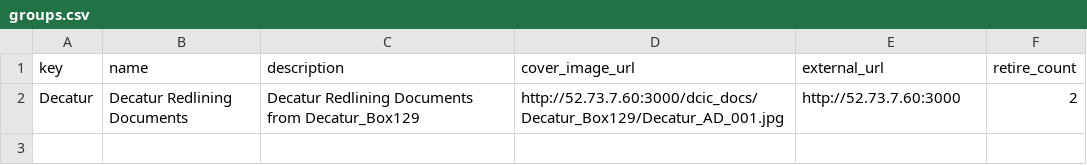
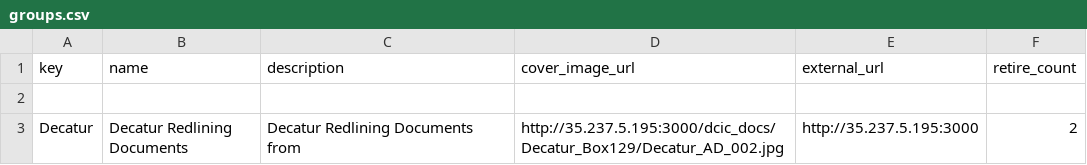
Before and after one commit to aluong1/Scribe, a CSV file: html/project/decauter2/subjects/groups.csv, drawn as a sheet.

```diff
--- a/html/project/decauter2/subjects/groups.csv
+++ b/html/project/decauter2/subjects/groups.csv
@@ -1,2 +1,3 @@
 key,name,description,cover_image_url,external_url,retire_count
-Decatur,Decatur Redlining Documents,Decatur Redlining Documents from Decatur_Box129,http://52.73.7.60:3000/dcic_docs/Decatur_Box129/Decatur_AD_001.jpg,http://52.73.7.60:3000,2
+
+Decatur,Decatur Redlining Documents,Decatur Redlining Documents from ,http://35.237.5.195:3000/dcic_docs/Decatur_Box129/Decatur_AD_002.jpg,http://35.237.5.195:3000,2
```
Also changed, not shown: html/project/decauter2/subjects/group_Decatur.csv, 2 other files.
